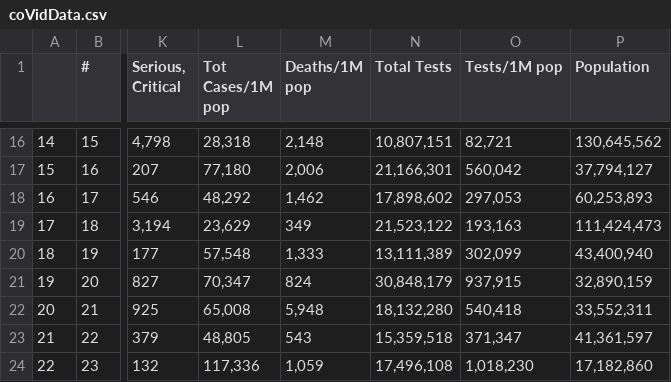
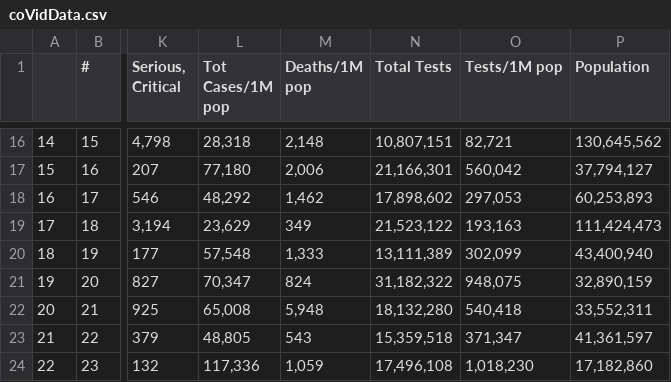
Before and after one commit to AirmanKolberg/CoVid-WorldOMeter-API, a CSV file: coVidData.csv, drawn as a sheet; only a part is shown, gaps mark what is left out; the diff covers the shown part only; the diff names each change by its address in the sheet, - before the commit and + after, or states it on an @@ line.

```diff
--- a/coVidData.csv
+++ b/coVidData.csv
-N21 (Total Tests): 30,848,179
+N21 (Total Tests): 31,182,322
-O21 (Tests/1M pop): 937,915
+O21 (Tests/1M pop): 948,075
```
Also changed, not shown: 36 edited cells elsewhere in this file.
